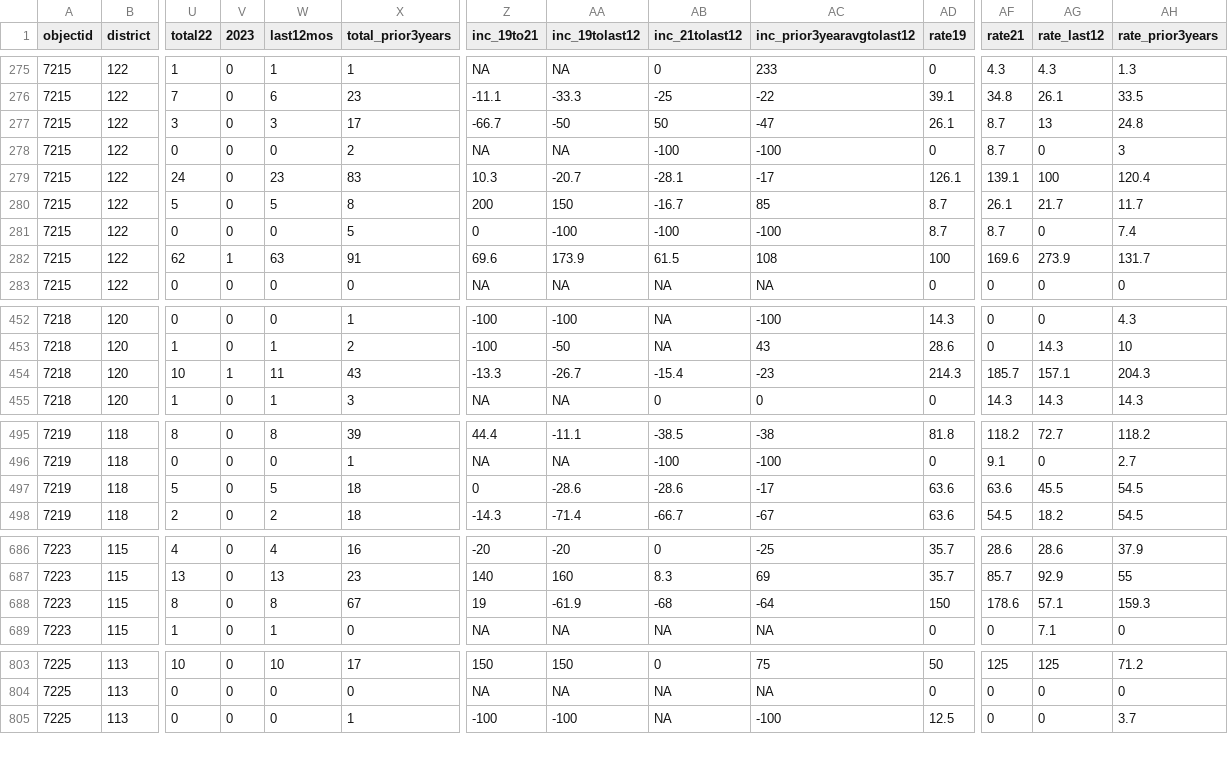
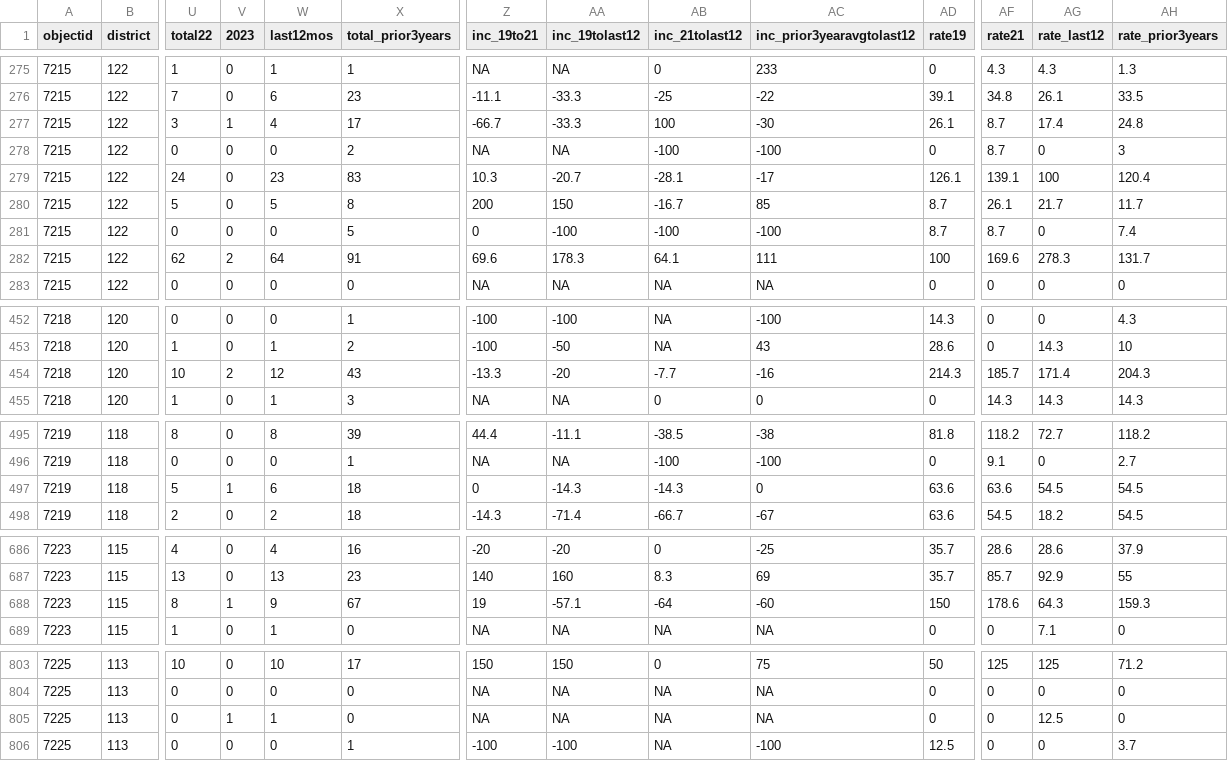
Before and after one commit to abcotvdata/safetytracker_cary, a CSV file: data/output/districts/district_detailed.csv, drawn as a sheet; only a part is shown, gaps mark what is left out; rows hold the shown columns only; the diff covers the shown part only; the diff names each change by its address in the sheet, - before the commit and + after, or states it on an @@ line.

Commit message:
New crime data collected

```diff
--- a/data/output/districts/district_detailed.csv
+++ b/data/output/districts/district_detailed.csv
-V277 (2023): 0
+V277 (2023): 1
-W277 (last12mos): 3
+W277 (last12mos): 4
-AA277 (inc_19tolast12): -50
+AA277 (inc_19tolast12): -33.3
-AB277 (inc_21tolast12): 50
+AB277 (inc_21tolast12): 100
-AC277 (inc_prior3yearavgtolast12): -47
+AC277 (inc_prior3yearavgtolast12): -30
-AG277 (rate_last12): 13
+AG277 (rate_last12): 17.4
-V282 (2023): 1
+V282 (2023): 2
-W282 (last12mos): 63
+W282 (last12mos): 64
-AA282 (inc_19tolast12): 173.9
+AA282 (inc_19tolast12): 178.3
-AB282 (inc_21tolast12): 61.5
+AB282 (inc_21tolast12): 64.1
-AC282 (inc_prior3yearavgtolast12): 108
+AC282 (inc_prior3yearavgtolast12): 111
-AG282 (rate_last12): 273.9
+AG282 (rate_last12): 278.3
-V454 (2023): 1
+V454 (2023): 2
-W454 (last12mos): 11
+W454 (last12mos): 12
-AA454 (inc_19tolast12): -26.7
+AA454 (inc_19tolast12): -20
-AB454 (inc_21tolast12): -15.4
+AB454 (inc_21tolast12): -7.7
-AC454 (inc_prior3yearavgtolast12): -23
+AC454 (inc_prior3yearavgtolast12): -16
-AG454 (rate_last12): 157.1
+AG454 (rate_last12): 171.4
-V497 (2023): 0
+V497 (2023): 1
-W497 (last12mos): 5
+W497 (last12mos): 6
-AA497 (inc_19tolast12): -28.6
+AA497 (inc_19tolast12): -14.3
-AB497 (inc_21tolast12): -28.6
+AB497 (inc_21tolast12): -14.3
-AC497 (inc_prior3yearavgtolast12): -17
+AC497 (inc_prior3yearavgtolast12): 0
-AG497 (rate_last12): 45.5
+AG497 (rate_last12): 54.5
-V688 (2023): 0
+V688 (2023): 1
-W688 (last12mos): 8
+W688 (last12mos): 9
-AA688 (inc_19tolast12): -61.9
+AA688 (inc_19tolast12): -57.1
-AB688 (inc_21tolast12): -68
+AB688 (inc_21tolast12): -64
-AC688 (inc_prior3yearavgtolast12): -64
+AC688 (inc_prior3yearavgtolast12): -60
-AG688 (rate_last12): 57.1
+AG688 (rate_last12): 64.3
+row 805: 7225 | 113 | 0 | 1 | 1 | 0 | NA | NA | NA | NA | 0 | 0 | 12.5 | 0
```
Also changed, not shown: 56 edited cells elsewhere in this file, data/output/city/citywide_detailed.csv, data/output/districts/autothefts_district.csv, 28 other files.
